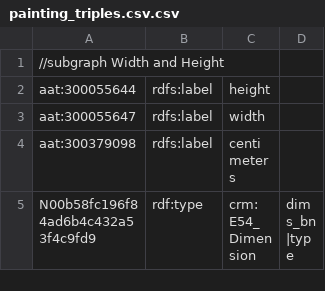
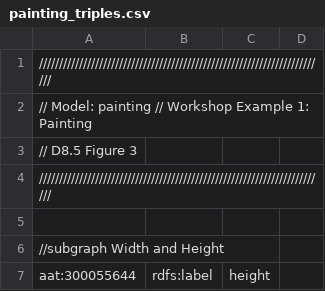
Before and after one commit to jpadfield/sshoc-ng, a CSV file: build/models/painting/painting_triples.csv (was build/models/painting/painting_triples.csv.csv), drawn as a sheet; only a part is shown; the shorter side is filled out with more unchanged rows; the diff names each change by its address in the sheet, - before the commit and + after, or states it on an @@ line.

Commit message:
Update and rename painting_triples.csv.csv to painting_triples.csv

```diff
--- a/build/models/painting/painting_triples.csv.csv
+++ b/build/models/painting/painting_triples.csv
+row 1: ////////////////////////////////////////////////////////////////////////
+row 2: // Model: painting // Workshop Example 1: Painting
+row 3: // D8.5 Figure 3
+row 4: ////////////////////////////////////////////////////////////////////////
+row 5: (empty)
```
